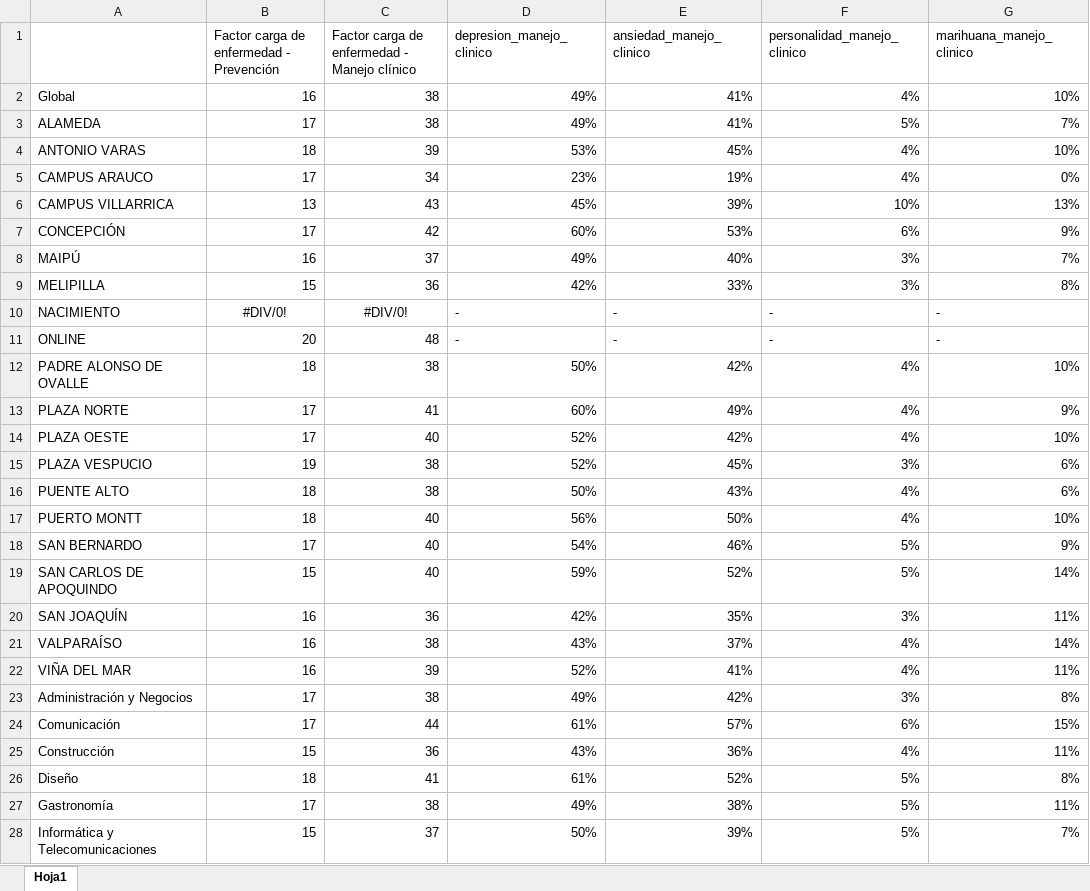
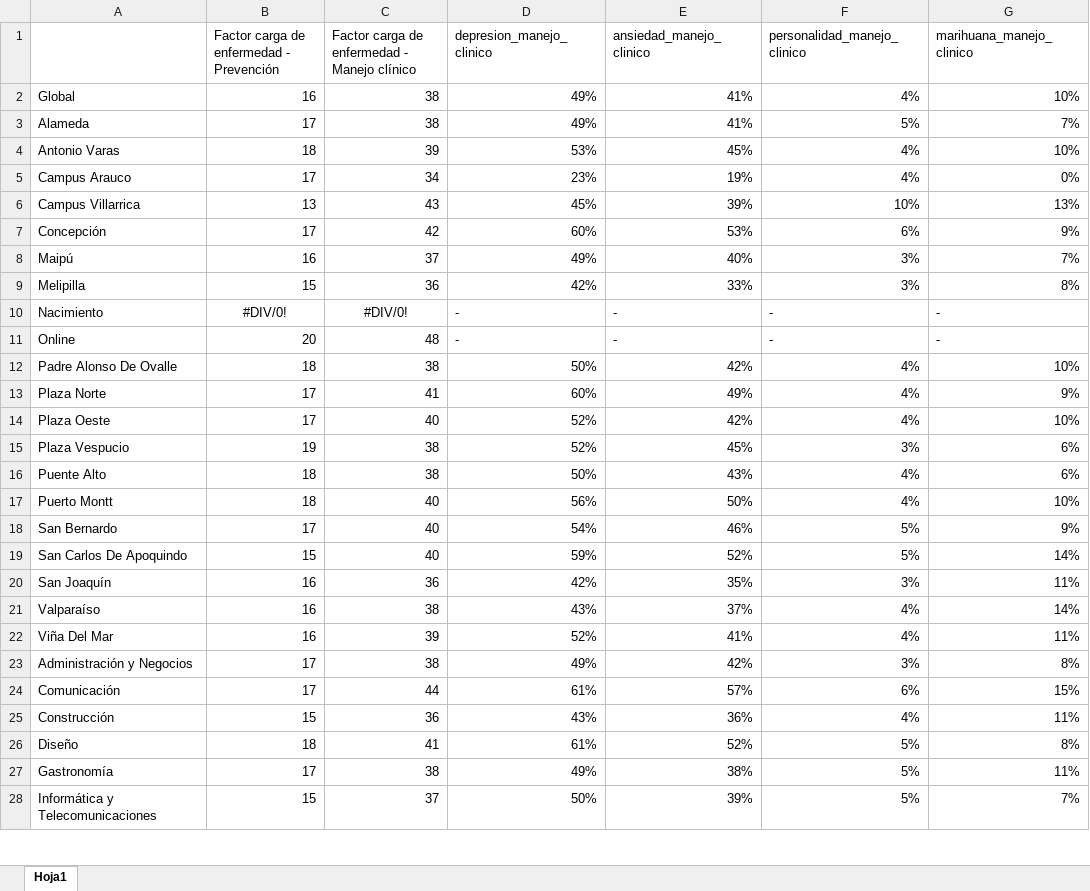
Before and after one commit to SebaValenzuela/RBDUOC2025, an Excel workbook: data/2022_subeje_salud_mental.xlsx, sheet Hoja1, drawn as a sheet; only a part is shown; values as stored, in another font and other column widths than the file's, no borders; the diff names each change by its address in the sheet, - before the commit and + after, or states it on an @@ line.

```diff
--- a/data/2022_subeje_salud_mental.xlsx (sheet Hoja1)
+++ b/data/2022_subeje_salud_mental.xlsx (sheet Hoja1)
-A3: ALAMEDA
+A3: Alameda
-A4: ANTONIO VARAS
+A4: Antonio Varas
-A5: CAMPUS ARAUCO
+A5: Campus Arauco
-A6: CAMPUS VILLARRICA
+A6: Campus Villarrica
-A7: CONCEPCIÓN
+A7: Concepción
-A8: MAIPÚ
+A8: Maipú
-A9: MELIPILLA
+A9: Melipilla
-A10: NACIMIENTO
+A10: Nacimiento
-A11: ONLINE
+A11: Online
-A12: PADRE ALONSO DE OVALLE
+A12: Padre Alonso De Ovalle
-A13: PLAZA NORTE
+A13: Plaza Norte
-A14: PLAZA OESTE
+A14: Plaza Oeste
-A15: PLAZA VESPUCIO
+A15: Plaza Vespucio
-A16: PUENTE ALTO
+A16: Puente Alto
-A17: PUERTO MONTT
+A17: Puerto Montt
-A18: SAN BERNARDO
+A18: San Bernardo
-A19: SAN CARLOS DE APOQUINDO
+A19: San Carlos De Apoquindo
-A20: SAN JOAQUÍN
+A20: San Joaquín
-A21: VALPARAÍSO
+A21: Valparaíso
-A22: VIÑA DEL MAR
+A22: Viña Del Mar
```
Also changed, not shown: data/2022_eje_bienestar.xlsx, data/bdd_estres_2022.xlsx, 14 other files.
